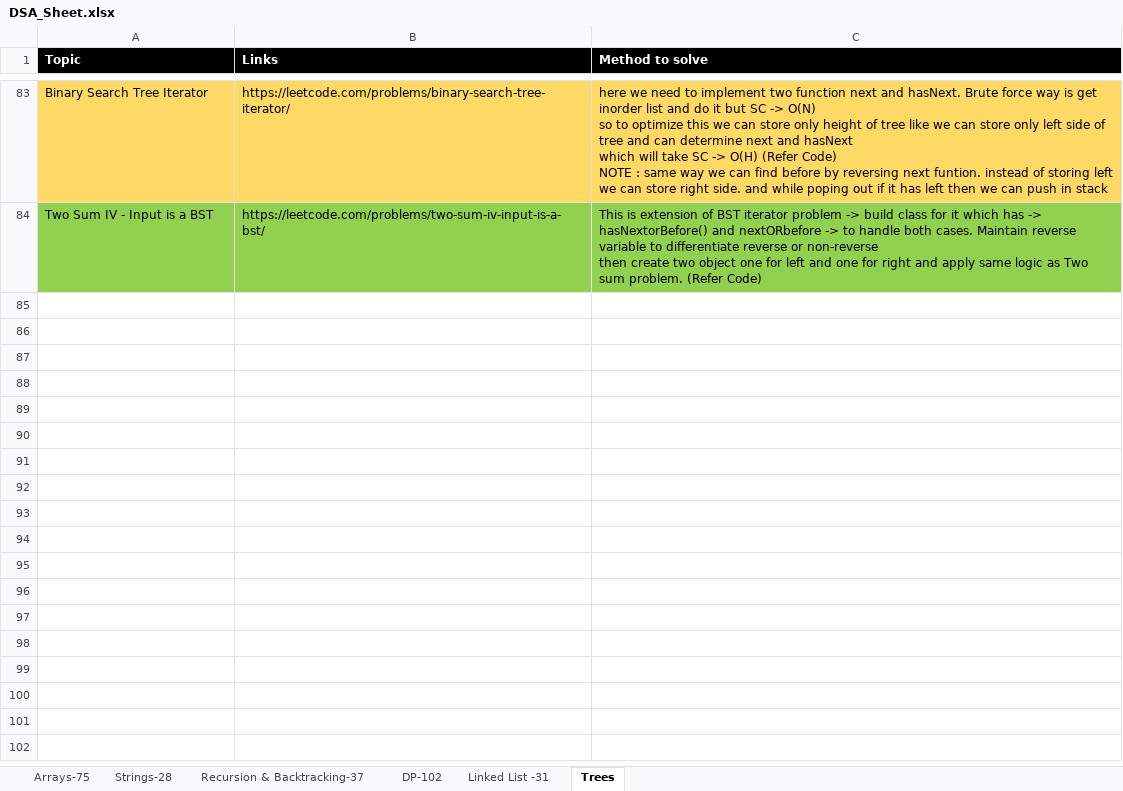
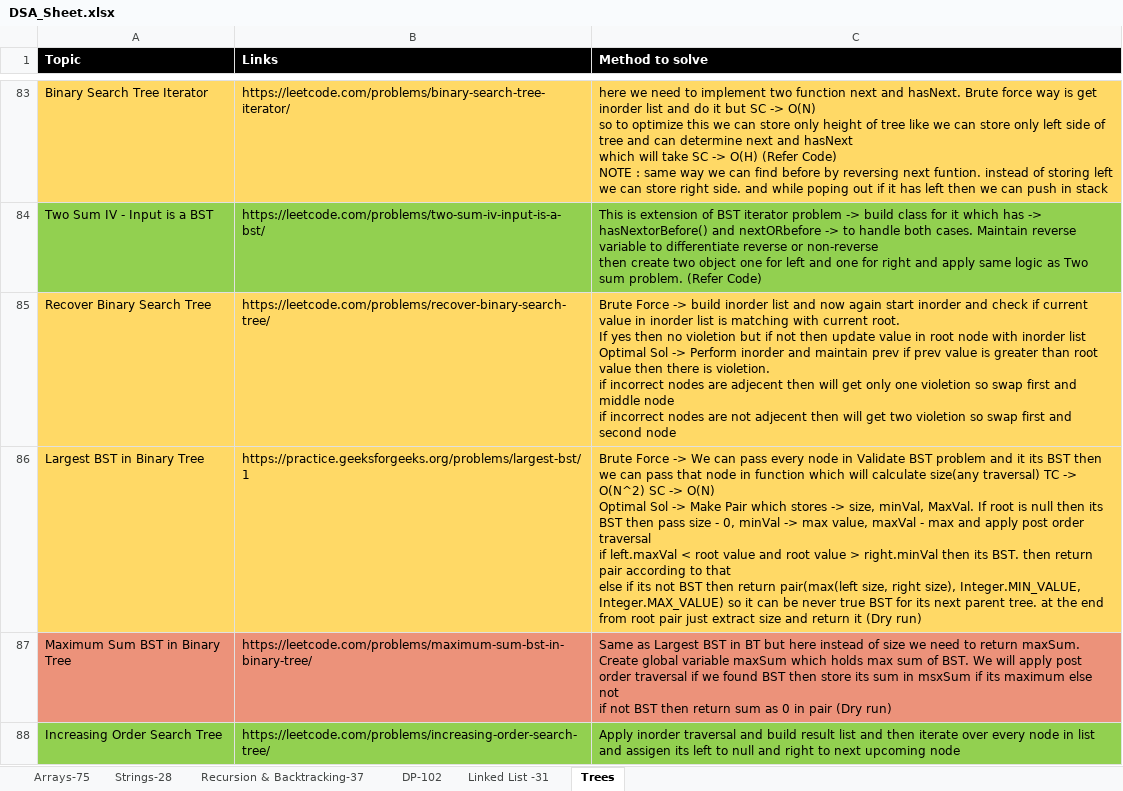
Before and after one commit to omkar1304/DSA-Leetcode, an Excel workbook: DSA_Sheet.xlsx, sheet Trees, drawn as a sheet; only a part is shown, gaps mark what is left out; values as stored, in another font and other column widths than the file's, no borders; ↵ is a line break in a cell; the diff names each change by its address in the sheet, - before the commit and + after, or states it on an @@ line.

```diff
--- a/DSA_Sheet.xlsx (sheet Trees)
+++ b/DSA_Sheet.xlsx (sheet Trees)
+row 85: Recover Binary Search Tree | https://leetcode.com/problems/recover-binary-search-tree/ | Brute Force -> build inorder list and now again start inorder and check if current value in inorder list is matching with current root. ↵ If yes then no violetion but if not then update value in root node with inorder list ↵ Optimal Sol -> Perform inorder and maintain prev if prev value is greater than root value then there is violetion. ↵ if incorrect nodes are adjecent then will get only one violetion so swap first and middle node ↵ if incorrect nodes are not adjecent then will get two violetion so swap first and second node
+row 86: Largest BST in Binary Tree | https://practice.geeksforgeeks.org/problems/largest-bst/1 | Brute Force -> We can pass every node in Validate BST problem and it its BST then we can pass that node in function which will calculate size(any traversal) TC -> O(N^2) SC -> O(N) ↵ Optimal Sol -> Make Pair which stores -> size, minVal, MaxVal. If root is null then its BST then pass size - 0, minVal -> max value, maxVal - max and apply post order traversal ↵ if left.maxVal < root value and root value > right.minVal then its BST. then return pair according to that ↵ else if its not BST then return pair(max(left size, right size), Integer.MIN_VALUE, Integer.MAX_VALUE) so it can be never true BST for its next parent tree. at the end from root pair just extract size and return it (Dry run)
+row 87: Maximum Sum BST in Binary Tree | https://leetcode.com/problems/maximum-sum-bst-in-binary-tree/ | Same as Largest BST in BT but here instead of size we need to return maxSum. Create global variable maxSum which holds max sum of BST. We will apply post order traversal if we found BST then store its sum in msxSum if its maximum else not ↵ if not BST then return sum as 0 in pair (Dry run)
+row 88: Increasing Order Search Tree | https://leetcode.com/problems/increasing-order-search-tree/ | Apply inorder traversal and build result list and then iterate over every node in list and assigen its left to null and right to next upcoming node
```
Also changed, not shown: 4 other files.
